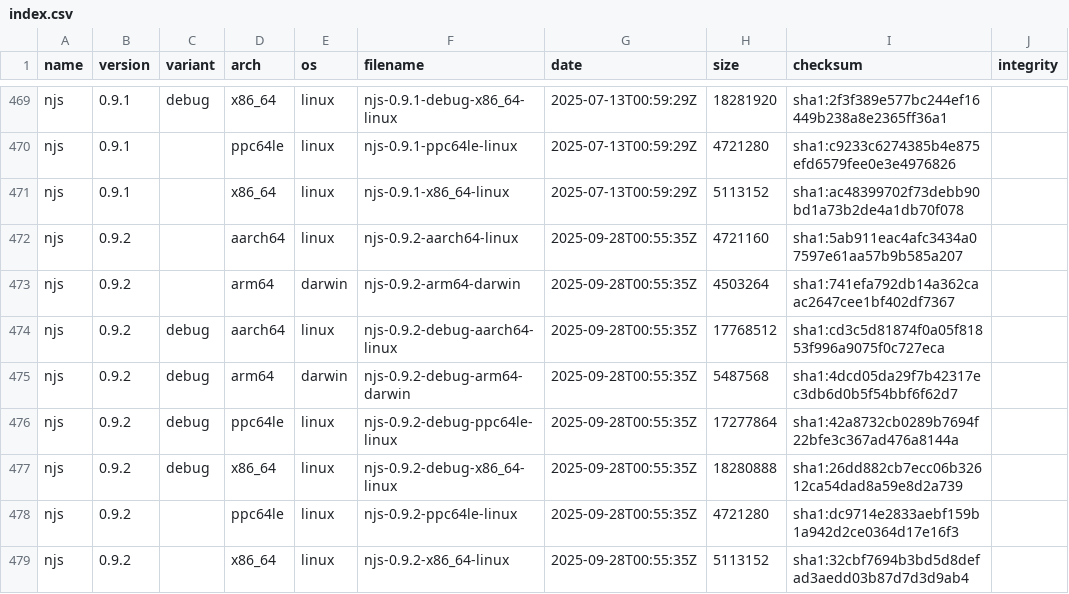
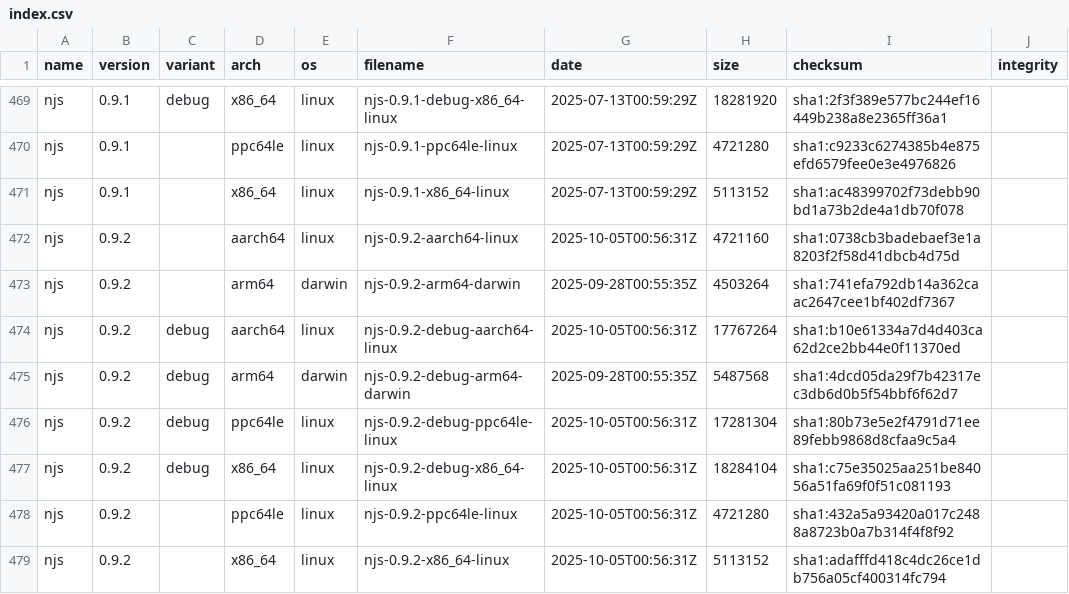
Before and after one commit to jirutka/nginx-binaries, a CSV file: index.csv, drawn as a sheet; only a part is shown, gaps mark what is left out; the diff covers the shown part only.

```diff
--- a/index.csv
+++ b/index.csv
@@ -471,9 +471,9 @@ njs,0.9.1,,ppc64le,linux,njs-0.9.1-ppc64le-linux,2025-07-13T00:59:29Z,4721280,sh
 njs,0.9.1,,x86_64,linux,njs-0.9.1-x86_64-linux,2025-07-13T00:59:29Z,5113152,sha1:ac48399702f73debb90bd1a73b2de4a1db70f078
-njs,0.9.2,,aarch64,linux,njs-0.9.2-aarch64-linux,2025-09-28T00:55:35Z,4721160,sha1:5ab911eac4afc3434a07597e61aa57b9b585a207
+njs,0.9.2,,aarch64,linux,njs-0.9.2-aarch64-linux,2025-10-05T00:56:31Z,4721160,sha1:0738cb3badebaef3e1a8203f2f58d41dbcb4d75d
 njs,0.9.2,,arm64,darwin,njs-0.9.2-arm64-darwin,2025-09-28T00:55:35Z,4503264,sha1:741efa792db14a362caac2647cee1bf402df7367
-njs,0.9.2,debug,aarch64,linux,njs-0.9.2-debug-aarch64-linux,2025-09-28T00:55:35Z,17768512,sha1:cd3c5d81874f0a05f81853f996a9075f0c727eca
+njs,0.9.2,debug,aarch64,linux,njs-0.9.2-debug-aarch64-linux,2025-10-05T00:56:31Z,17767264,sha1:b10e61334a7d4d403ca62d2ce2bb44e0f11370ed
 njs,0.9.2,debug,arm64,darwin,njs-0.9.2-debug-arm64-darwin,2025-09-28T00:55:35Z,5487568,sha1:4dcd05da29f7b42317ec3db6d0b5f54bbf6f62d7
-njs,0.9.2,debug,ppc64le,linux,njs-0.9.2-debug-ppc64le-linux,2025-09-28T00:55:35Z,17277864,sha1:42a8732cb0289b7694f22bfe3c367ad476a8144a
-njs,0.9.2,debug,x86_64,linux,njs-0.9.2-debug-x86_64-linux,2025-09-28T00:55:35Z,18280888,sha1:26dd882cb7ecc06b32612ca54dad8a59e8d2a739
-njs,0.9.2,,ppc64le,linux,njs-0.9.2-ppc64le-linux,2025-09-28T00:55:35Z,4721280,sha1:dc9714e2833aebf159b1a942d2ce0364d17e16f3
-njs,0.9.2,,x86_64,linux,njs-0.9.2-x86_64-linux,2025-09-28T00:55:35Z,5113152,sha1:32cbf7694b3bd5d8defad3aedd03b87d7d3d9ab4
+njs,0.9.2,debug,ppc64le,linux,njs-0.9.2-debug-ppc64le-linux,2025-10-05T00:56:31Z,17281304,sha1:80b73e5e2f4791d71ee89febb9868d8cfaa9c5a4
+njs,0.9.2,debug,x86_64,linux,njs-0.9.2-debug-x86_64-linux,2025-10-05T00:56:31Z,18284104,sha1:c75e35025aa251be84056a51fa69f0f51c081193
+njs,0.9.2,,ppc64le,linux,njs-0.9.2-ppc64le-linux,2025-10-05T00:56:31Z,4721280,sha1:432a5a93420a017c2488a8723b0a7b314f4f8f92
+njs,0.9.2,,x86_64,linux,njs-0.9.2-x86_64-linux,2025-10-05T00:56:31Z,5113152,sha1:adafffd418c4dc26ce1db756a05cf400314fc794
```
Also changed, not shown: 27 edited cells elsewhere in this file, 56 other files.
